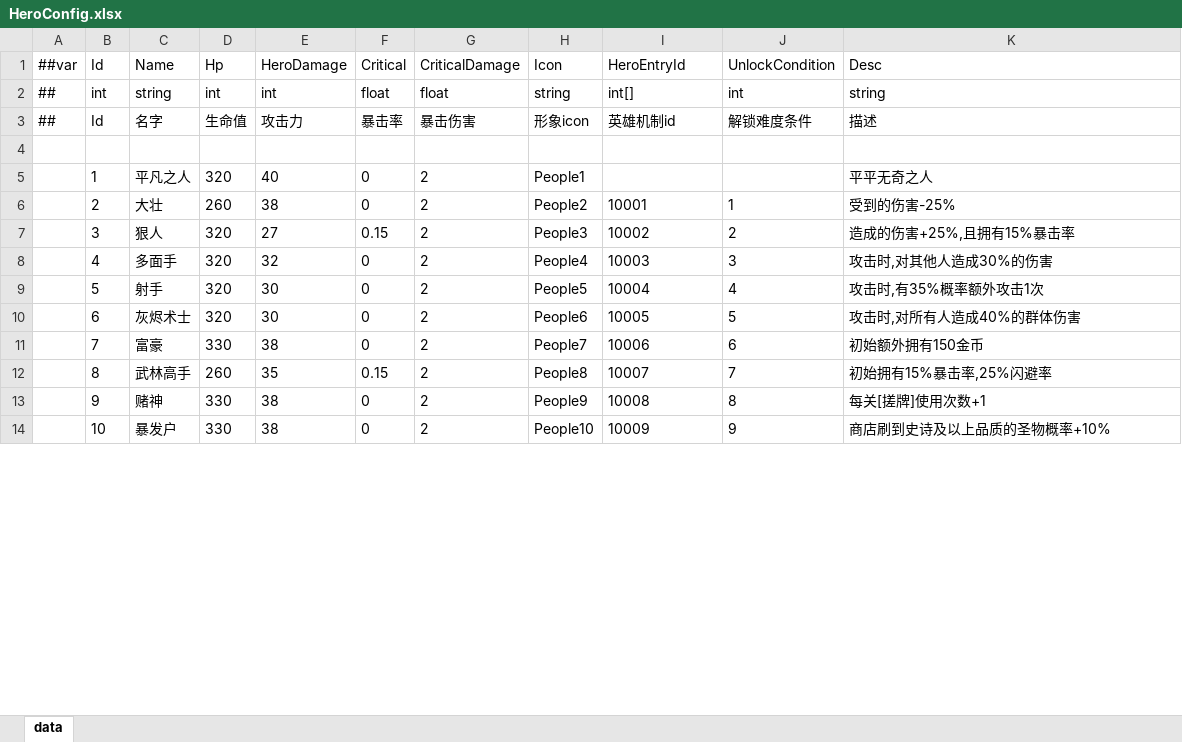
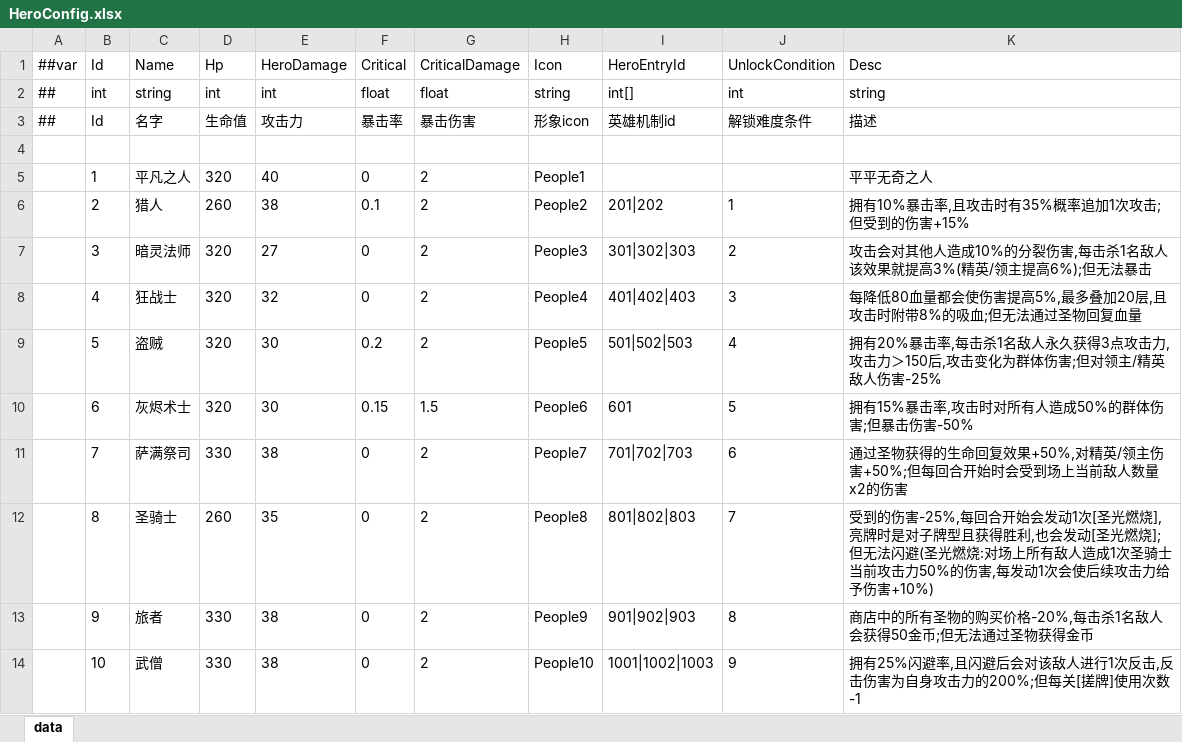
Before and after one commit to snakeazh/cardClient, an Excel workbook: Config/HeroConfig.xlsx, sheet data, drawn as a sheet; only a part is shown; values as stored, in another font and other column widths than the file's, no borders; the diff covers the shown part only; the diff names each change by its address in the sheet, - before the commit and + after, or states it on an @@ line.

```diff
--- a/Config/HeroConfig.xlsx (sheet data)
+++ b/Config/HeroConfig.xlsx (sheet data)
-C6 (Name): 大壮
+C6 (Name): 猎人
-F6 (Critical): 0
+F6 (Critical): 0.1
-I6 (HeroEntryId): 10001
+I6 (HeroEntryId): 201|202
-K6 (Desc): 受到的伤害-25%
+K6 (Desc): 拥有10%暴击率,且攻击时有35%概率追加1次攻击;但受到的伤害+15%
-C7 (Name): 狠人
+C7 (Name): 暗灵法师
-F7 (Critical): 0.15
+F7 (Critical): 0
-I7 (HeroEntryId): 10002
+I7 (HeroEntryId): 301|302|303
-K7 (Desc): 造成的伤害+25%,且拥有15%暴击率
+K7 (Desc): 攻击会对其他人造成10%的分裂伤害,每击杀1名敌人该效果就提高3%(精英/领主提高6%);但无法暴击
-C8 (Name): 多面手
+C8 (Name): 狂战士
-I8 (HeroEntryId): 10003
+I8 (HeroEntryId): 401|402|403
-K8 (Desc): 攻击时,对其他人造成30%的伤害
+K8 (Desc): 每降低80血量都会使伤害提高5%,最多叠加20层,且攻击时附带8%的吸血;但无法通过圣物回复血量
-C9 (Name): 射手
+C9 (Name): 盗贼
-F9 (Critical): 0
+F9 (Critical): 0.2
-I9 (HeroEntryId): 10004
+I9 (HeroEntryId): 501|502|503
-K9 (Desc): 攻击时,有35%概率额外攻击1次
+K9 (Desc): 拥有20%暴击率,每击杀1名敌人永久获得3点攻击力,攻击力＞150后,攻击变化为群体伤害;但对领主/精英敌人伤害-25%
-F10 (Critical): 0
+F10 (Critical): 0.15
-G10 (CriticalDamage): 2
+G10 (CriticalDamage): 1.5
-I10 (HeroEntryId): 10005
+I10 (HeroEntryId): 601
-K10 (Desc): 攻击时,对所有人造成40%的群体伤害
+K10 (Desc): 拥有15%暴击率,攻击时对所有人造成50%的群体伤害;但暴击伤害-50%
-C11 (Name): 富豪
+C11 (Name): 萨满祭司
-I11 (HeroEntryId): 10006
+I11 (HeroEntryId): 701|702|703
-K11 (Desc): 初始额外拥有150金币
+K11 (Desc): 通过圣物获得的生命回复效果+50%,对精英/领主伤害+50%;但每回合开始时会受到场上当前敌人数量x2的伤害
-C12 (Name): 武林高手
+C12 (Name): 圣骑士
-F12 (Critical): 0.15
+F12 (Critical): 0
-I12 (HeroEntryId): 10007
+I12 (HeroEntryId): 801|802|803
-K12 (Desc): 初始拥有15%暴击率,25%闪避率
+K12 (Desc): 受到的伤害-25%,每回合开始会发动1次[圣光燃烧],亮牌时是对子牌型且获得胜利,也会发动[圣光燃烧];但无法闪避(圣光燃烧:对场上所有敌人造成1次圣骑士当前攻击力50%的伤害,每发动1次会使后续攻击力给予伤害+10%)
-C13 (Name): 赌神
+C13 (Name): 旅者
-I13 (HeroEntryId): 10008
+I13 (HeroEntryId): 901|902|903
-K13 (Desc): 每关[搓牌]使用次数+1
+K13 (Desc): 商店中的所有圣物的购买价格-20%,每击杀1名敌人会获得50金币;但无法通过圣物获得金币
-C14 (Name): 暴发户
+C14 (Name): 武僧
-I14 (HeroEntryId): 10009
+I14 (HeroEntryId): 1001|1002|1003
-K14 (Desc): 商店刷到史诗及以上品质的圣物概率+10%
+K14 (Desc): 拥有25%闪避率,且闪避后会对该敌人进行1次反击,反击伤害为自身攻击力的200%;但每关[搓牌]使用次数-1
```
Also changed, not shown: 14 removed rows elsewhere in this sheet, Config/EnumConfig.xlsx, Config/HeroEntryConfig.xlsx, 4 other files.
